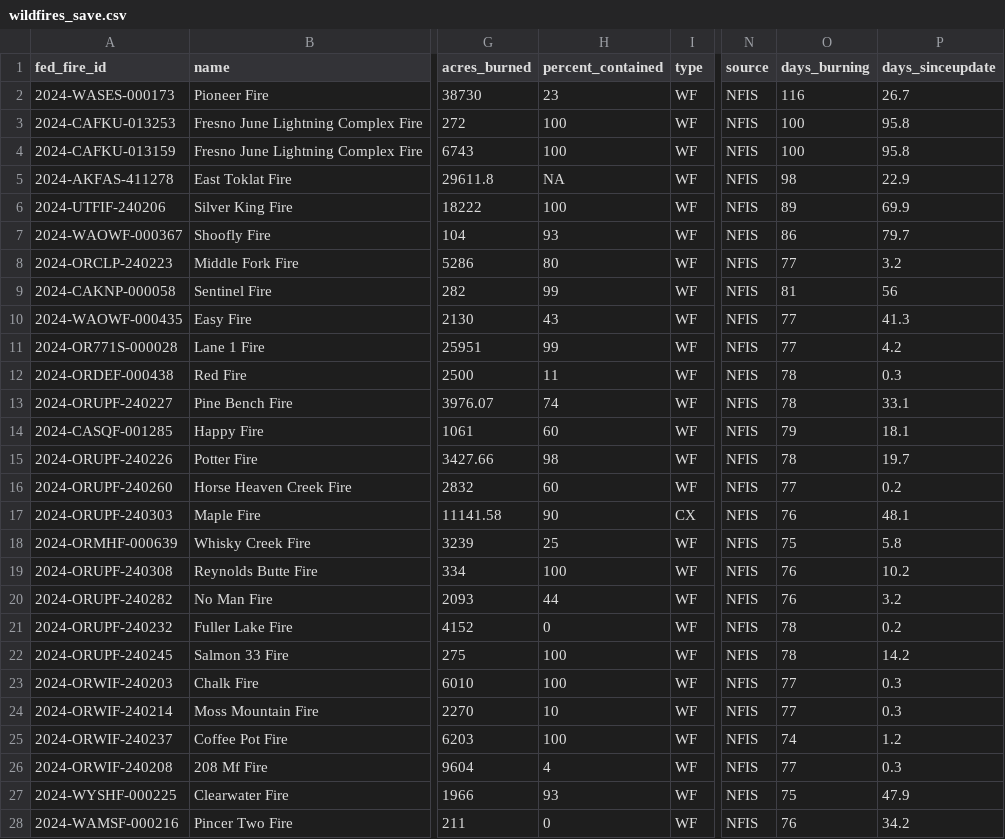
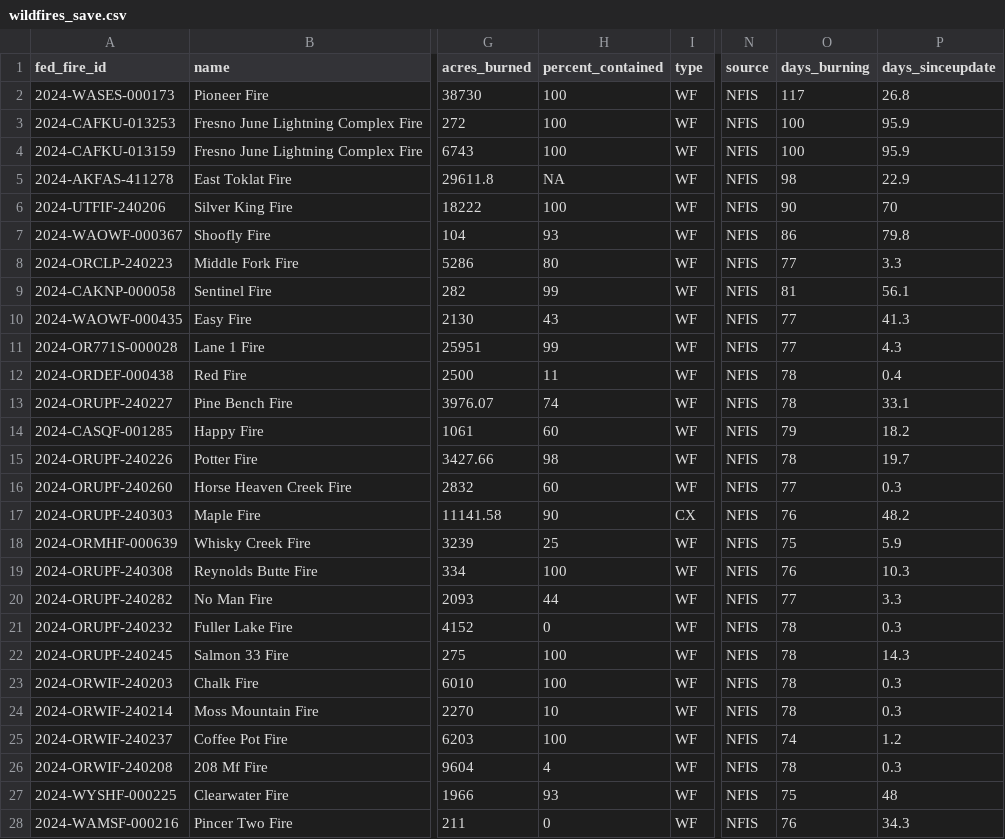
Before and after one commit to cbs-news-data/wildfire_watch, a CSV file: data/wildfires_save.csv, drawn as a sheet; only a part is shown, gaps mark what is left out; the diff covers the shown part only; the diff names each change by its address in the sheet, - before the commit and + after, or states it on an @@ line.

Commit message:
Wildfires data updated!

```diff
--- a/data/wildfires_save.csv
+++ b/data/wildfires_save.csv
-H2 (percent_contained): 23
+H2 (percent_contained): 100
-O2 (days_burning): 116
+O2 (days_burning): 117
-P2 (days_sinceupdate): 26.7
+P2 (days_sinceupdate): 26.8
-P3:P4 (days_sinceupdate): 95.8
+P3:P4 (days_sinceupdate): 95.9
-O6 (days_burning): 89
+O6 (days_burning): 90
-P6 (days_sinceupdate): 69.9
+P6 (days_sinceupdate): 70
-P7 (days_sinceupdate): 79.7
+P7 (days_sinceupdate): 79.8
-P8 (days_sinceupdate): 3.2
+P8 (days_sinceupdate): 3.3
-P9 (days_sinceupdate): 56
+P9 (days_sinceupdate): 56.1
-P11 (days_sinceupdate): 4.2
+P11 (days_sinceupdate): 4.3
-P12 (days_sinceupdate): 0.3
+P12 (days_sinceupdate): 0.4
-P14 (days_sinceupdate): 18.1
+P14 (days_sinceupdate): 18.2
-P16 (days_sinceupdate): 0.2
+P16 (days_sinceupdate): 0.3
-P17 (days_sinceupdate): 48.1
+P17 (days_sinceupdate): 48.2
-P18 (days_sinceupdate): 5.8
+P18 (days_sinceupdate): 5.9
-P19 (days_sinceupdate): 10.2
+P19 (days_sinceupdate): 10.3
-O20 (days_burning): 76
+O20 (days_burning): 77
-P20 (days_sinceupdate): 3.2
+P20 (days_sinceupdate): 3.3
-P21 (days_sinceupdate): 0.2
+P21 (days_sinceupdate): 0.3
-P22 (days_sinceupdate): 14.2
+P22 (days_sinceupdate): 14.3
-O23:O24 (days_burning): 77
+O23:O24 (days_burning): 78
-O26 (days_burning): 77
+O26 (days_burning): 78
-P27 (days_sinceupdate): 47.9
+P27 (days_sinceupdate): 48
-P28 (days_sinceupdate): 34.2
+P28 (days_sinceupdate): 34.3
```
Also changed, not shown: 2 added rows and 112 edited cells elsewhere in this file, data/wildfires_datawrapper_save.csv, 4 other files.
